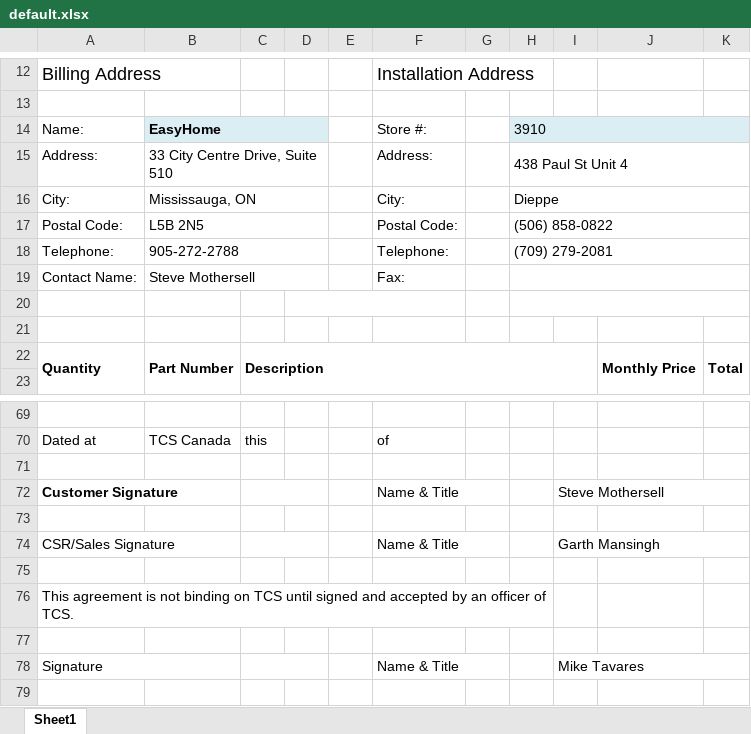
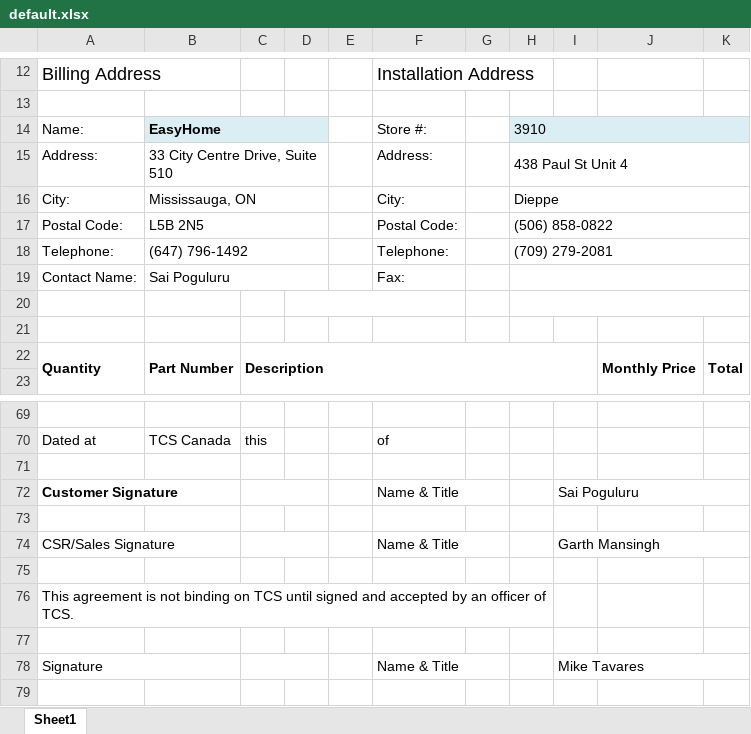
Before and after one commit to sing5745/Goeasy-sia-frontend, an Excel workbook: server/default.xlsx, sheet Sheet1, drawn as a sheet; only a part is shown, gaps mark what is left out; values as stored, in another font and other column widths than the file's, no borders; charts and pictures not drawn; the diff names each change by its address in the sheet, - before the commit and + after, or states it on an @@ line.

```diff
--- a/server/default.xlsx (sheet Sheet1)
+++ b/server/default.xlsx (sheet Sheet1)
-B18: 905-272-2788
+B18: (647) 796-1492
-B19: Steve Mothersell
+B19: Sai Poguluru
-I72: Steve Mothersell
+I72: Sai Poguluru
```
Also changed, not shown: formulas that keep their value, server/current_tracker.xlsx, 26 other files.
